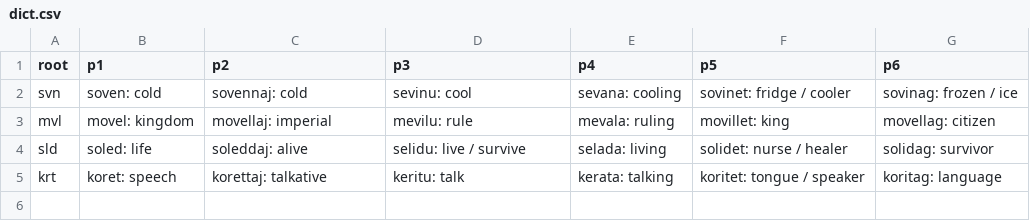
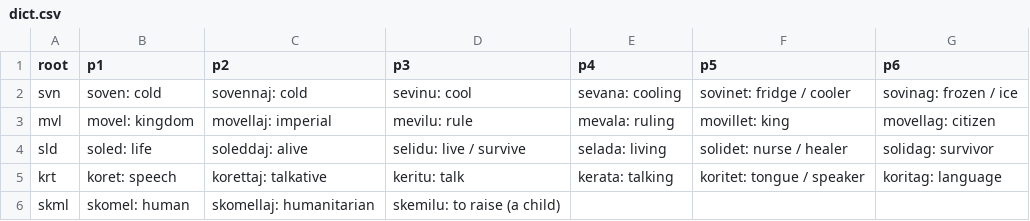
Before and after one commit to Doublepicebs/vraja, a CSV file: dict.csv, drawn as a sheet.

```diff
--- a/dict.csv
+++ b/dict.csv
@@ -5 +5,2 @@ sld, soled: life, soleddaj: alive, selidu: live / survive, selada: living, solid
 krt, koret: speech, korettaj: talkative, keritu: talk, kerata: talking, koritet: tongue / speaker, koritag: language
+skml, skomel: human, skomellaj: humanitarian, skemilu: to raise (a child)
```
Also changed, not shown: proper.csv, 5 other files.
